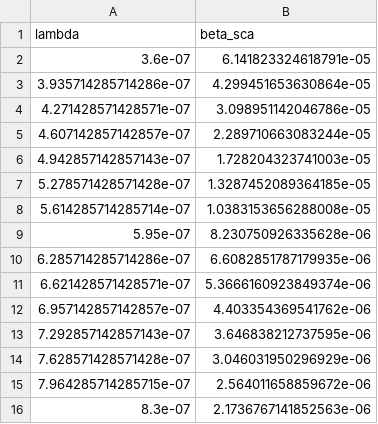
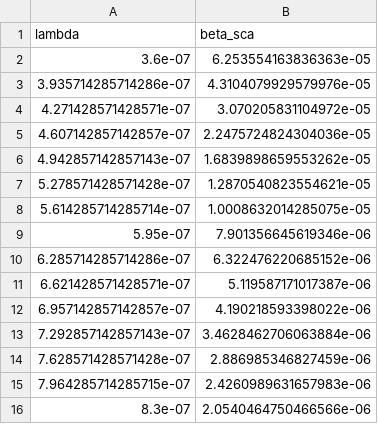
Before and after one commit to crystaldouglasyi32156587410/cosmoscout-vr, a CSV file: plugins/csp-atmospheres/data/csp-atmospheres/earth_cosmoscout_molecules_scattering.csv, drawn as a sheet.

Commit message:
:tada: Add support for Penndorf's IoR values

```diff
--- a/plugins/csp-atmospheres/data/csp-atmospheres/earth_cosmoscout_molecules_scattering.csv
+++ b/plugins/csp-atmospheres/data/csp-atmospheres/earth_cosmoscout_molecules_scattering.csv
@@ -1,16 +1,16 @@
 lambda,beta_sca
-3.6e-07,6.141823324618791e-05
-3.935714285714286e-07,4.299451653630864e-05
-4.271428571428571e-07,3.098951142046786e-05
-4.607142857142857e-07,2.289710663083244e-05
-4.942857142857143e-07,1.728204323741003e-05
-5.278571428571428e-07,1.3287452089364185e-05
-5.614285714285714e-07,1.0383153656288008e-05
-5.95e-07,8.230750926335628e-06
-6.285714285714286e-07,6.6082851787179935e-06
-6.621428571428571e-07,5.3666160923849374e-06
-6.957142857142857e-07,4.403354369541762e-06
-7.292857142857143e-07,3.646838212737595e-06
-7.628571428571428e-07,3.046031950296929e-06
-7.964285714285715e-07,2.564011658859672e-06
-8.3e-07,2.1736767141852563e-06
+3.6e-07,6.253554163836363e-05
+3.935714285714286e-07,4.3104079929579976e-05
+4.271428571428571e-07,3.070205831104972e-05
+4.607142857142857e-07,2.2475724824304036e-05
+4.942857142857143e-07,1.6839898659553262e-05
+5.278571428571428e-07,1.2870540823554621e-05
+5.614285714285714e-07,1.0008632014285075e-05
+5.95e-07,7.901356645619346e-06
+6.285714285714286e-07,6.322476220685152e-06
+6.621428571428571e-07,5.119587171017387e-06
+6.957142857142857e-07,4.190218593398022e-06
+7.292857142857143e-07,3.4628462706063884e-06
+7.628571428571428e-07,2.886985346827459e-06
+7.964285714285715e-07,2.4260989631657983e-06
+8.3e-07,2.0540464750466566e-06
```
Also changed, not shown: 3 other files.
